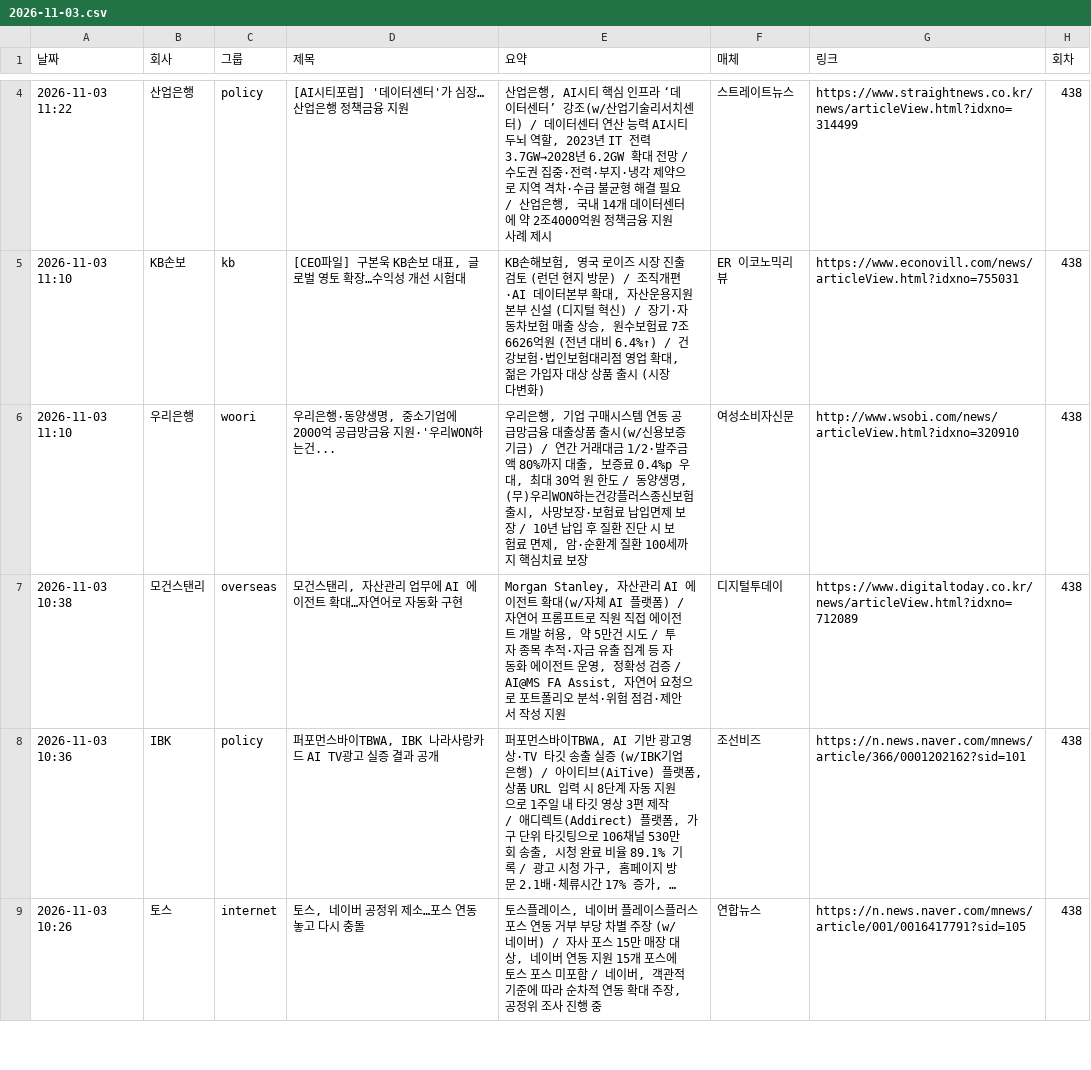
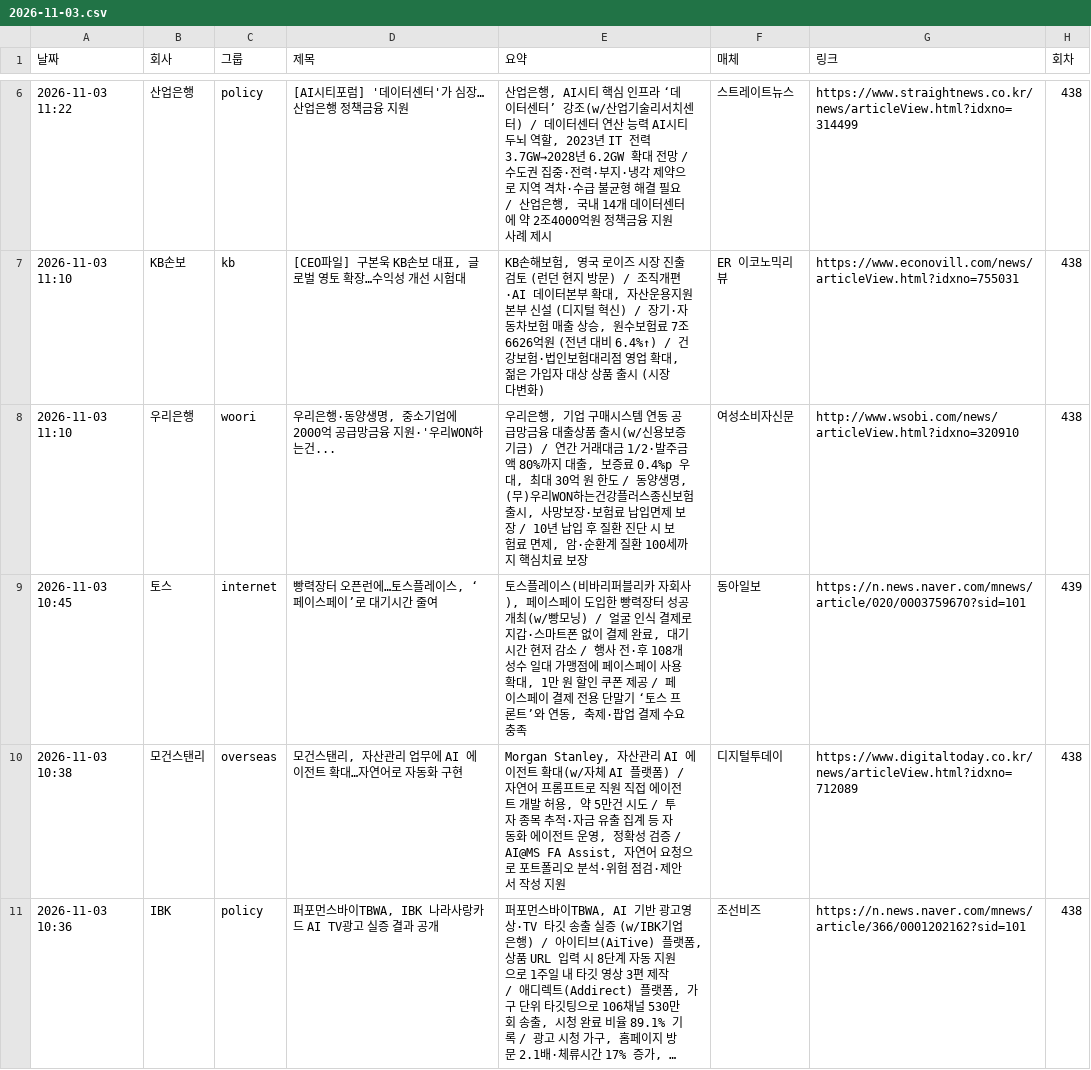
Before and after one commit to yeo6119-commits/financial-news, a CSV file: archive/2026-11-03.csv, drawn as a sheet; only a part is shown, gaps mark what is left out; the shorter side is filled out with more unchanged rows; long unchanged cells end in …; the diff covers the shown part only.

```diff
--- a/archive/2026-11-03.csv
+++ b/archive/2026-11-03.csv
@@ -6,2 +8,3 @@
 2026-11-03 11:10,우리은행,woori,"우리은행·동양생명, 중소기업에 2000억 공급망금융 지원·'우리WON하는건...","우리은행, 기업 구매시스템 연동 공급망금융 대출상품 출시(w/신용보증기금) / 연간 거래대금 1/2·발주금액 80%까지 대출, 보증료 0.4%p 우대, 최대 30억 원 한도 / 동양생명, (무)우리WON하는건강플러스종신보험 출시, 사망보장·보험료 납입면제 보장 / 10년 납입 후 질환 진단 시 보험료 면제, 암·순환계 질환 100세까지 핵심치료 보장",여성소비자신문,http://www.wsobi.com/news/articleView.html?idxno=320910,438
+2026-11-03 10:45,토스,internet,"빵력장터 오픈런에…토스플레이스, ‘페이스페이’로 대기시간 줄여","토스플레이스(비바리퍼블리카 자회사), 페이스페이 도입한 빵력장터 성공 개최(w/빵모닝) / 얼굴 인식 결제로 지갑·스마트폰 없이 결제 완료, 대기시간 현저 감소 / 행사 전·후 108개 성수 일대 가맹점에 페이스페이 사용 확대, 1만 원 할인 쿠폰 제공 / 페이스페이 결제 전용 단말기 ‘토스 프론트’와 연동, 축제·팝업 결제 수요 충족",동아일보,https://n.news.naver.com/mnews/article/020/0003759670?sid=101,439
 2026-11-03 10:38,모건스탠리,overseas,"모건스탠리, 자산관리 업무에 AI 에이전트 확대…자연어로 자동화 구현","Morgan Stanley, 자산관리 AI 에이전트 확대(w/자체 AI 플랫폼) / 자연어 프롬프트로 직원 직접 에이전트 개발 허용, 약 5만건 시도 / 투자 종목 추적·자금 유출 집계 등 자동화 에이전트 운영, 정확성 검증 / AI@MS FA Assist, 자연어 요청으로 포트폴리오 분석·위험 점검·제안서 작성 지원",디지털투데이,https://www.digitaltoday.co.kr/news/articleView.html?idxno=712089,438
```
Also changed, not shown: 2 added rows elsewhere in this file, archive/2026-10-06.csv, archive/2026-10-07.csv, 7 other files.
